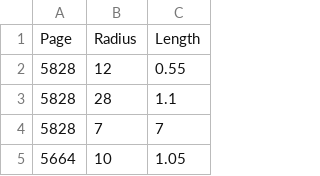
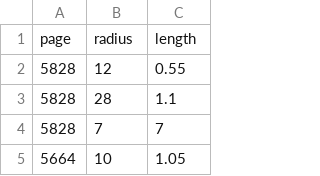
Before and after one commit to jsribaud/PHY363, a CSV file: lab04/data/lab4 dataJC.csv, drawn as a sheet; only a part is shown.

```diff
--- a/lab04/data/lab4 dataJC.csv
+++ b/lab04/data/lab4 dataJC.csv
@@ -1,2 +1,2 @@
-Page ,Radius,Length
+page,radius,length
 5828,12,0.55
```
Also changed, not shown: 2 other files.
